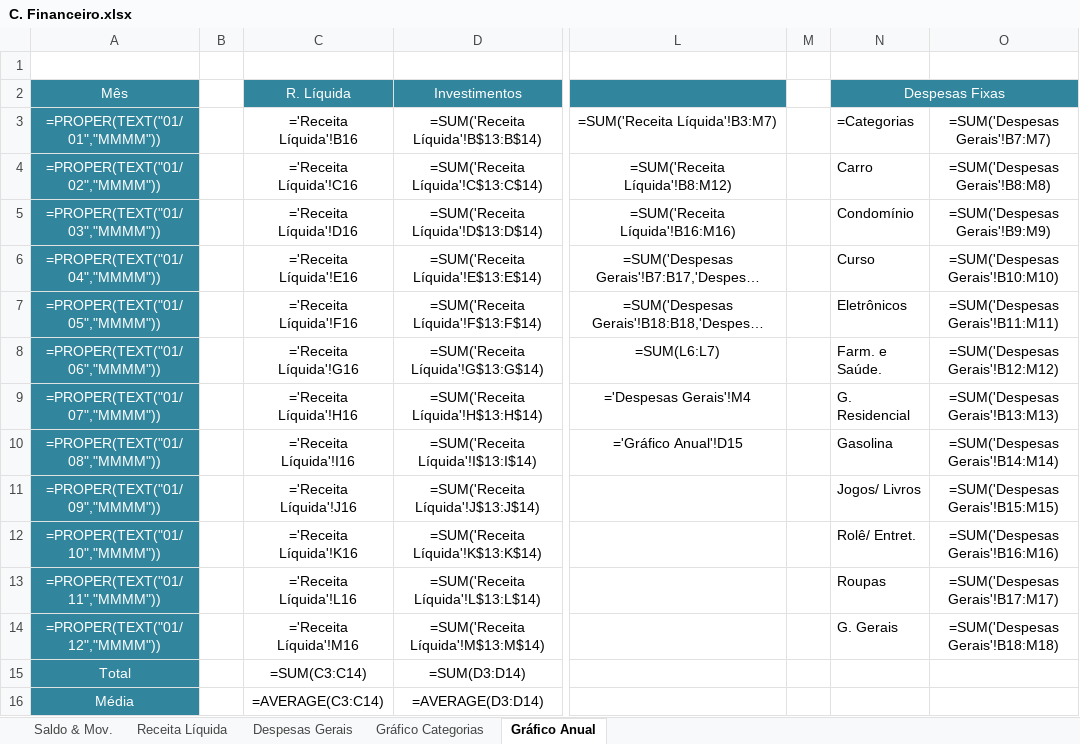
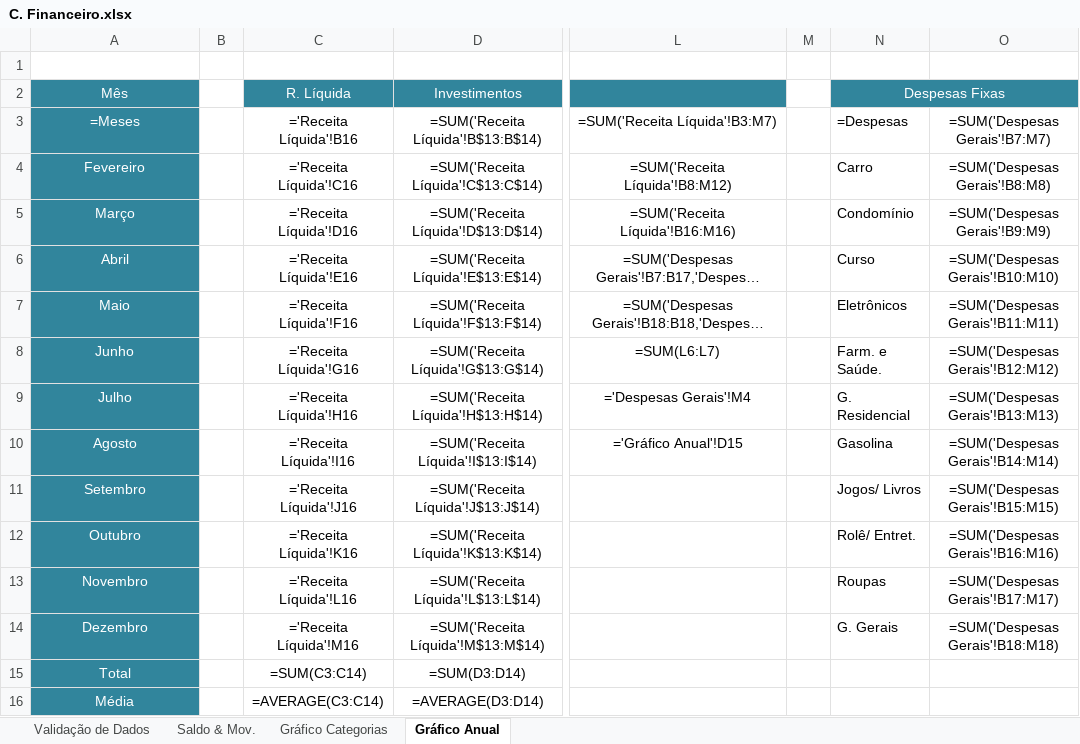
Before and after one commit to RobisonTorres/Personal_Finance, an Excel workbook: C. Financeiro.xlsx, sheet Gráfico Anual, drawn as a sheet; only a part is shown, gaps mark what is left out; long unchanged cells end in …; values as stored, in another font and other column widths than the file's, no borders; formulas are shown in place of their values; charts and pictures not drawn; the diff names each change by its address in the sheet, - before the commit and + after, or states it on an @@ line.

```diff
--- a/C. Financeiro.xlsx (sheet Gráfico Anual)
+++ b/C. Financeiro.xlsx (sheet Gráfico Anual)
@@ sheet tab hidden: Receita Líquida @@
@@ sheet tab hidden: Despesas Gerais @@
+sheet tab: Validação de Dados
-A3 (Mês): =PROPER(TEXT("01/01","MMMM"))
+A3 (Mês): =Meses
-N3 (Despesas Fixas): =Categorias
+N3 (Despesas Fixas): =Despesas
-A4 (Mês): =PROPER(TEXT("01/02","MMMM"))
+A4 (Mês): Fevereiro
-A5 (Mês): =PROPER(TEXT("01/03","MMMM"))
+A5 (Mês): Março
-A6 (Mês): =PROPER(TEXT("01/04","MMMM"))
+A6 (Mês): Abril
-A7 (Mês): =PROPER(TEXT("01/05","MMMM"))
+A7 (Mês): Maio
-A8 (Mês): =PROPER(TEXT("01/06","MMMM"))
+A8 (Mês): Junho
-A9 (Mês): =PROPER(TEXT("01/07","MMMM"))
+A9 (Mês): Julho
-A10 (Mês): =PROPER(TEXT("01/08","MMMM"))
+A10 (Mês): Agosto
-A11 (Mês): =PROPER(TEXT("01/09","MMMM"))
+A11 (Mês): Setembro
-A12 (Mês): =PROPER(TEXT("01/10","MMMM"))
+A12 (Mês): Outubro
-A13 (Mês): =PROPER(TEXT("01/11","MMMM"))
+A13 (Mês): Novembro
-A14 (Mês): =PROPER(TEXT("01/12","MMMM"))
+A14 (Mês): Dezembro
```
Also changed, not shown: sheet Gráfico Categorias, sheet Saldo & Mov., charts or pictures, Personal Budget.xlsx.
